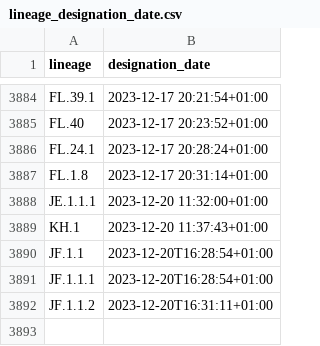
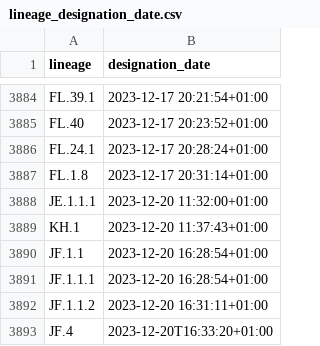
Before and after one commit to ciscorucinski/pango-designation-dates, a CSV file: data/lineage_designation_date.csv, drawn as a sheet; only a part is shown, gaps mark what is left out.

```diff
--- a/data/lineage_designation_date.csv
+++ b/data/lineage_designation_date.csv
@@ -3889,4 +3889,5 @@ JE.1.1.1,2023-12-20 11:32:00+01:00
 KH.1,2023-12-20 11:37:43+01:00
-JF.1.1,2023-12-20T16:28:54+01:00
-JF.1.1.1,2023-12-20T16:28:54+01:00
-JF.1.1.2,2023-12-20T16:31:11+01:00
+JF.1.1,2023-12-20 16:28:54+01:00
+JF.1.1.1,2023-12-20 16:28:54+01:00
+JF.1.1.2,2023-12-20 16:31:11+01:00
+JF.4,2023-12-20T16:33:20+01:00
```
Also changed, not shown: 1 other file.
